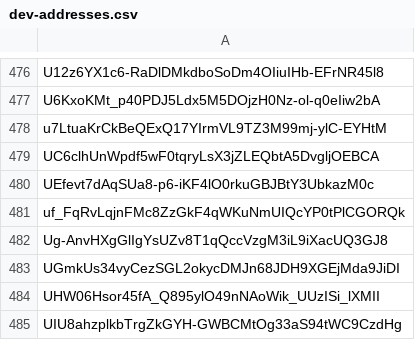
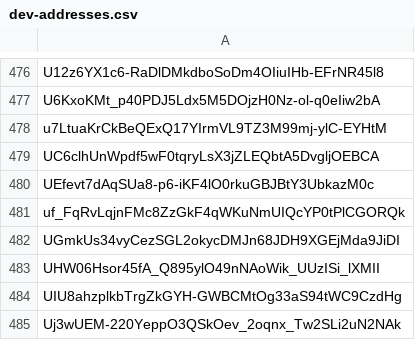
Before and after one commit to Jonny-Ringo/the_eye_of_AO, a CSV file: data/dev-addresses.csv, drawn as a sheet; only a part is shown, gaps mark what is left out; the shorter side is filled out with more unchanged rows; the diff names each change by its address in the sheet, - before the commit and + after, or states it on an @@ line.

Commit message:
📥 Updated developer address list

```diff
--- a/data/dev-addresses.csv
+++ b/data/dev-addresses.csv
-row 482: Ug-AnvHXgGlIgYsUZv8T1qQccVzgM3iL9iXacUQ3GJ8
```
